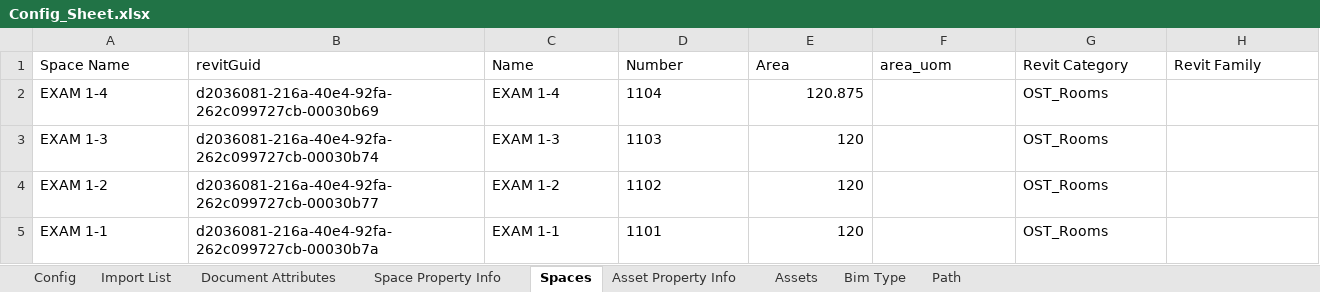
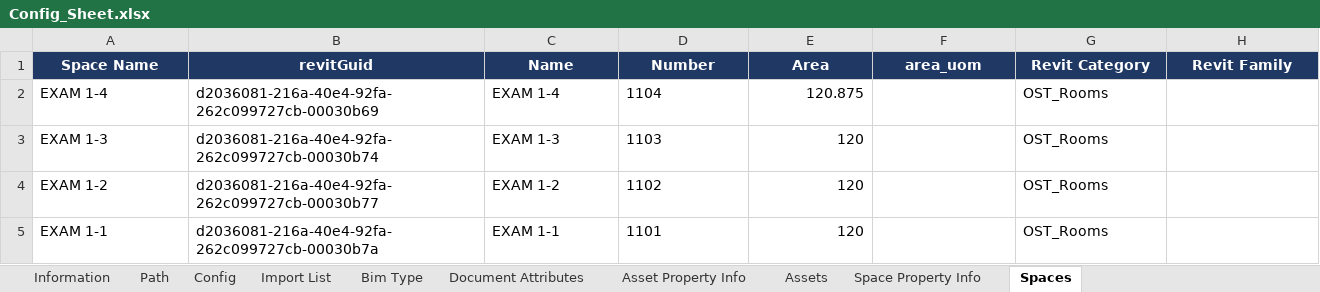
Before and after one commit to Invicara/Twinit-IPA-Core-Digital-Buildings, an Excel workbook: Asset Twin Setup/config/Config_Sheet.xlsx, sheet Spaces, drawn as a sheet; only a part is shown; values as stored, in another font and other column widths than the file's, no borders; conditional formats not drawn; the diff covers the shown part only; the diff names each change by its address in the sheet, - before the commit and + after, or states it on an @@ line.

Commit message:
More enhancements and updates added information about config sheet usage

```diff
--- a/Asset Twin Setup/config/Config_Sheet.xlsx (sheet Spaces)
+++ b/Asset Twin Setup/config/Config_Sheet.xlsx (sheet Spaces)
+sheet tab: Information
@@ sheet tab order changed: Information | Path | Config | Import List | Bim Type | Document Attributes | Asset Property Info | Assets | Space Property Info | Spaces @@
@@ A1:H1 fill: none → #203864, bold: off → on, text colour: black → #FFFFFF, alignment: left → center @@
```
Also changed, not shown: cell formats elsewhere in this sheet, sheet Config, sheet Assets, sheet Asset Property Info, sheet Space Property Info, sheet Document Attributes, sheet Bim Type, 2 more sheets, 9 other files.
